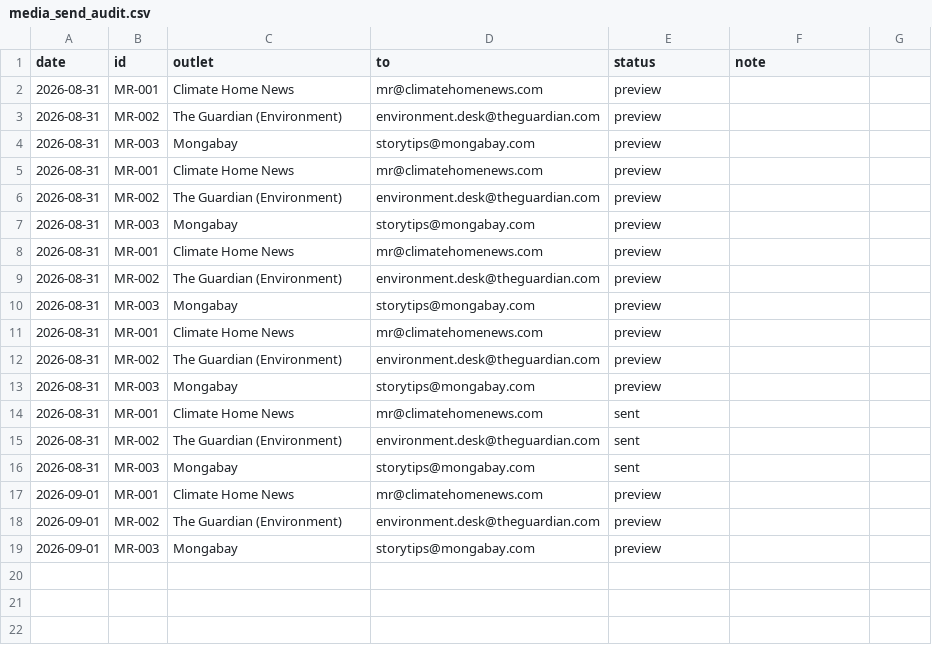
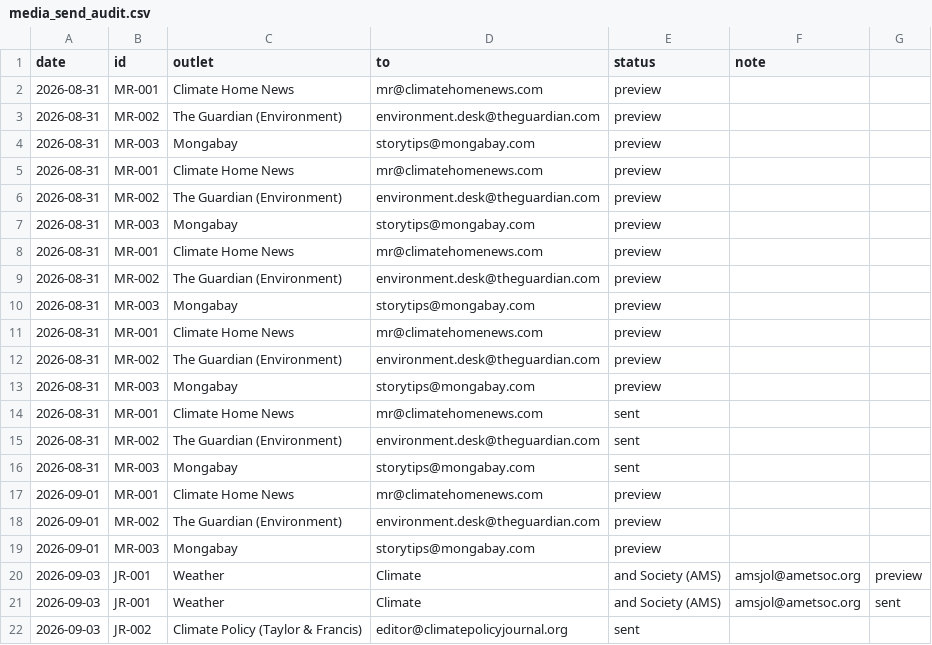
Before and after one commit to Motaz3d/HydraShield, a CSV file: hydra-shield-platform/marketing/outreach/media_send_audit.csv, drawn as a sheet.

Commit message:
feat(marketing): journal outreach wave — WCAS (AMS) + Climate Policy contacts and send audit

```diff
--- a/hydra-shield-platform/marketing/outreach/media_send_audit.csv
+++ b/hydra-shield-platform/marketing/outreach/media_send_audit.csv
@@ -19 +19,4 @@ date,id,outlet,to,status,note
 2026-09-01,MR-003,Mongabay,storytips@mongabay.com,preview,
+2026-09-03,JR-001,Weather, Climate, and Society (AMS),amsjol@ametsoc.org,preview,
+2026-09-03,JR-001,Weather, Climate, and Society (AMS),amsjol@ametsoc.org,sent,
+2026-09-03,JR-002,Climate Policy (Taylor & Francis),editor@climatepolicyjournal.org,sent,
```
Also changed, not shown: 2 other files.
